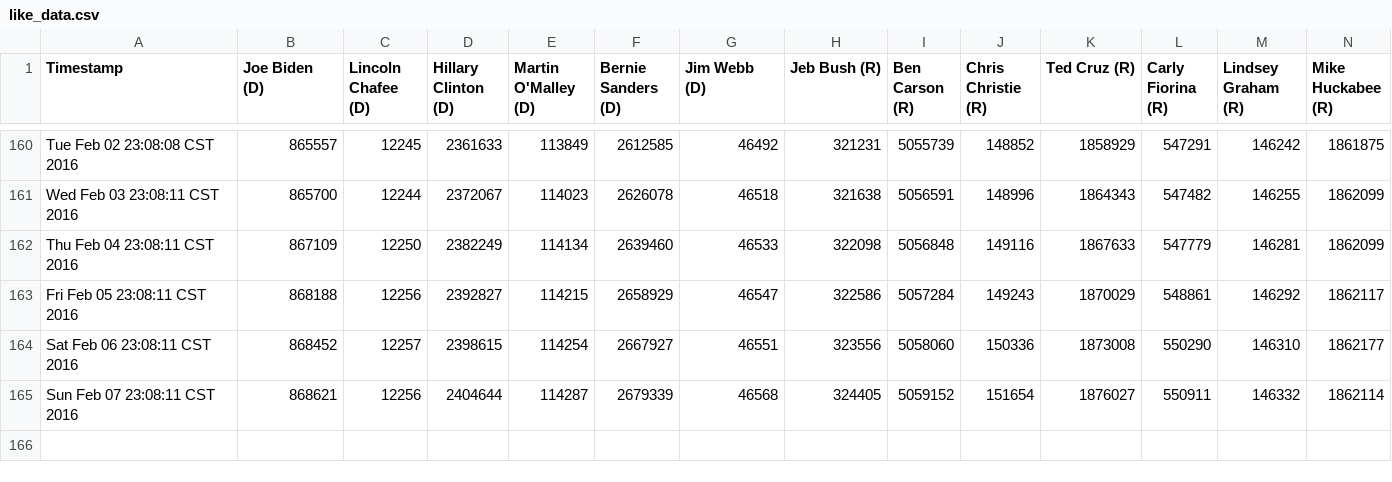
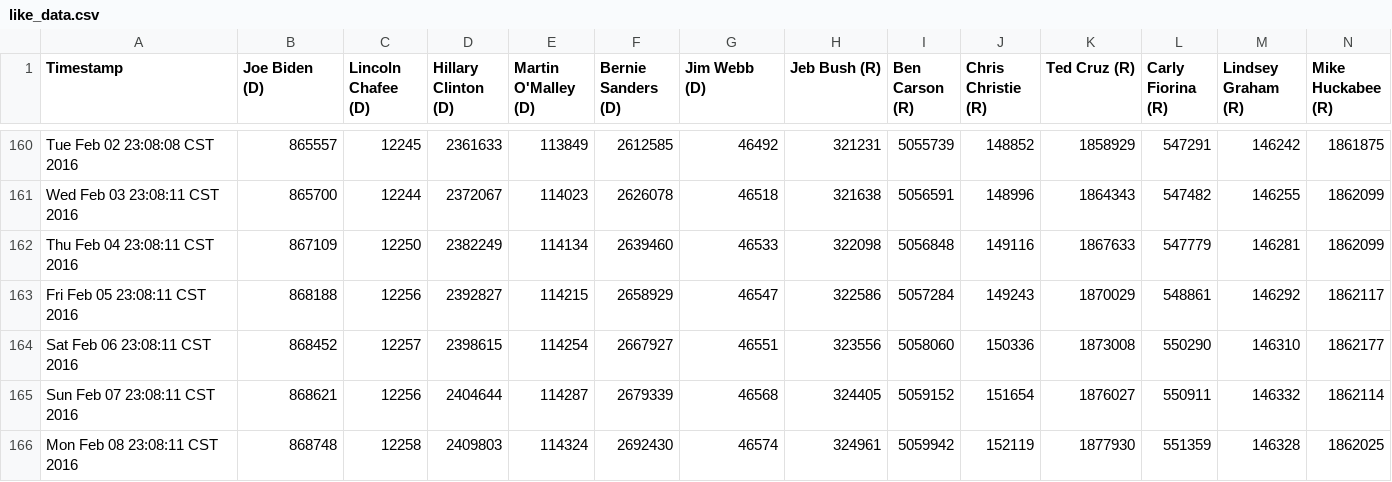
Before and after one commit to eaott/election, a CSV file: like_data.csv, drawn as a sheet; only a part is shown, gaps mark what is left out; rows hold the shown columns only; the diff names each change by its address in the sheet, - before the commit and + after, or states it on an @@ line.

Commit message:
nightly update

```diff
--- a/like_data.csv
+++ b/like_data.csv
+row 166: Mon Feb 08 23:08:11 CST 2016 | 868748 | 12258 | 2409803 | 114324 | 2692430 | 46574 | 324961 | 5059942 | 152119 | 1877930 | 551359 | 146328 | 1862025
```
